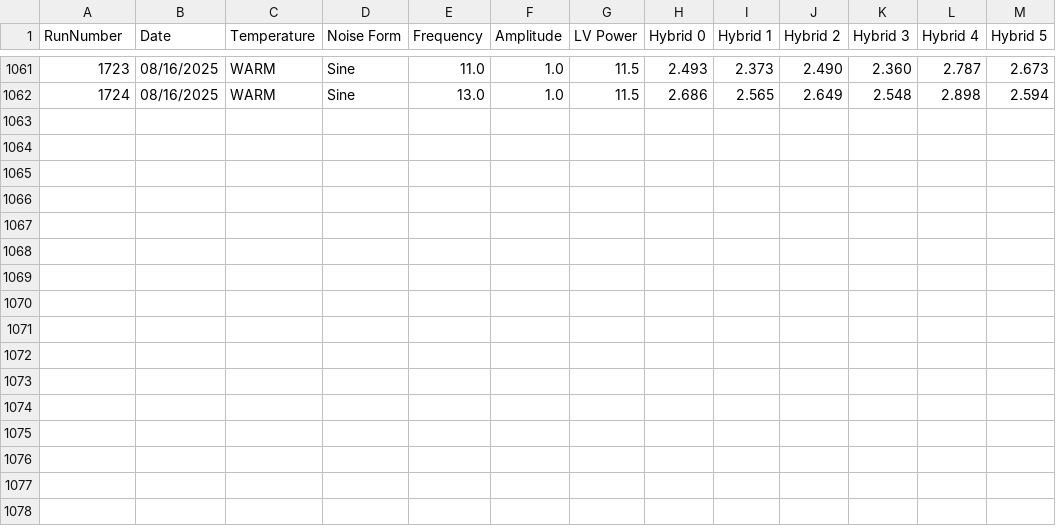
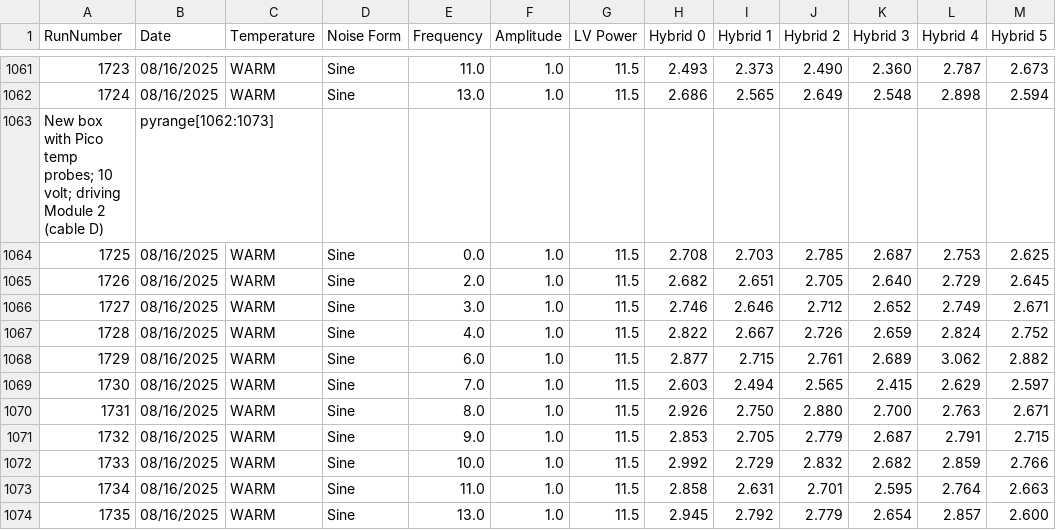
Before and after one commit to cosbyc/OT_noise_data, a CSV file: noiseData.csv, drawn as a sheet; only a part is shown, gaps mark what is left out; the diff names each change by its address in the sheet, - before the commit and + after, or states it on an @@ line.

Commit message:
Adding runs: New box with Pico temp probes; 10 volt; driving Module 2  (cable D)

```diff
--- a/noiseData.csv
+++ b/noiseData.csv
+row 1063: New box with Pico temp probes; 10 volt; driving Module 2 (cable D) | pyrange[1062:1073]
+row 1064: 1725 | 08/16/2025 | WARM | Sine | 0.0 | 1.0 | 11.5 | 2.708 | 2.703 | 2.785 | 2.687 | 2.753 | 2.625
+row 1065: 1726 | 08/16/2025 | WARM | Sine | 2.0 | 1.0 | 11.5 | 2.682 | 2.651 | 2.705 | 2.640 | 2.729 | 2.645
+row 1066: 1727 | 08/16/2025 | WARM | Sine | 3.0 | 1.0 | 11.5 | 2.746 | 2.646 | 2.712 | 2.652 | 2.749 | 2.671
+row 1067: 1728 | 08/16/2025 | WARM | Sine | 4.0 | 1.0 | 11.5 | 2.822 | 2.667 | 2.726 | 2.659 | 2.824 | 2.752
+row 1068: 1729 | 08/16/2025 | WARM | Sine | 6.0 | 1.0 | 11.5 | 2.877 | 2.715 | 2.761 | 2.689 | 3.062 | 2.882
+row 1069: 1730 | 08/16/2025 | WARM | Sine | 7.0 | 1.0 | 11.5 | 2.603 | 2.494 | 2.565 | 2.415 | 2.629 | 2.597
+row 1070: 1731 | 08/16/2025 | WARM | Sine | 8.0 | 1.0 | 11.5 | 2.926 | 2.750 | 2.880 | 2.700 | 2.763 | 2.671
+row 1071: 1732 | 08/16/2025 | WARM | Sine | 9.0 | 1.0 | 11.5 | 2.853 | 2.705 | 2.779 | 2.687 | 2.791 | 2.715
+row 1072: 1733 | 08/16/2025 | WARM | Sine | 10.0 | 1.0 | 11.5 | 2.992 | 2.729 | 2.832 | 2.682 | 2.859 | 2.766
+row 1073: 1734 | 08/16/2025 | WARM | Sine | 11.0 | 1.0 | 11.5 | 2.858 | 2.631 | 2.701 | 2.595 | 2.764 | 2.663
+row 1074: 1735 | 08/16/2025 | WARM | Sine | 13.0 | 1.0 | 11.5 | 2.945 | 2.792 | 2.779 | 2.654 | 2.857 | 2.600
```
